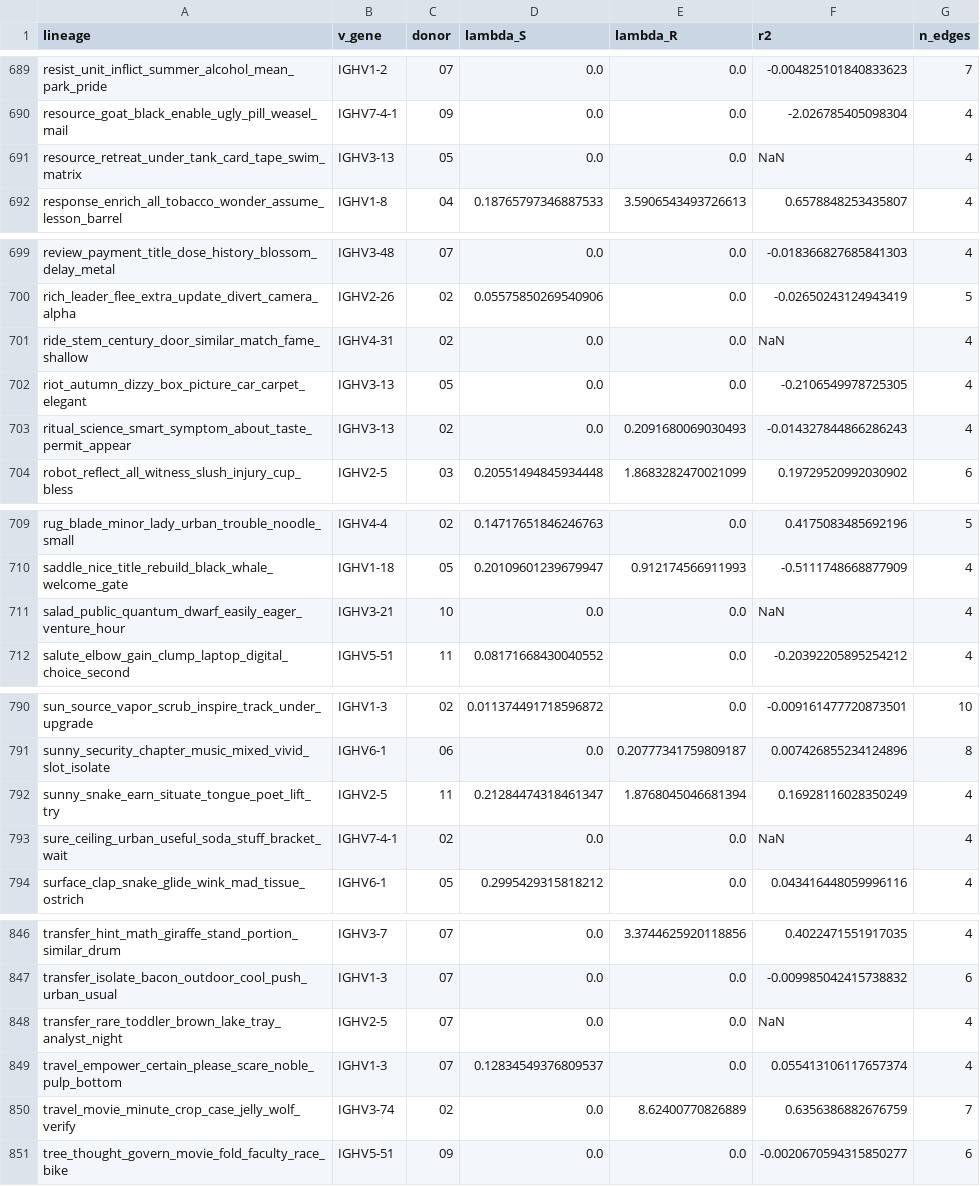
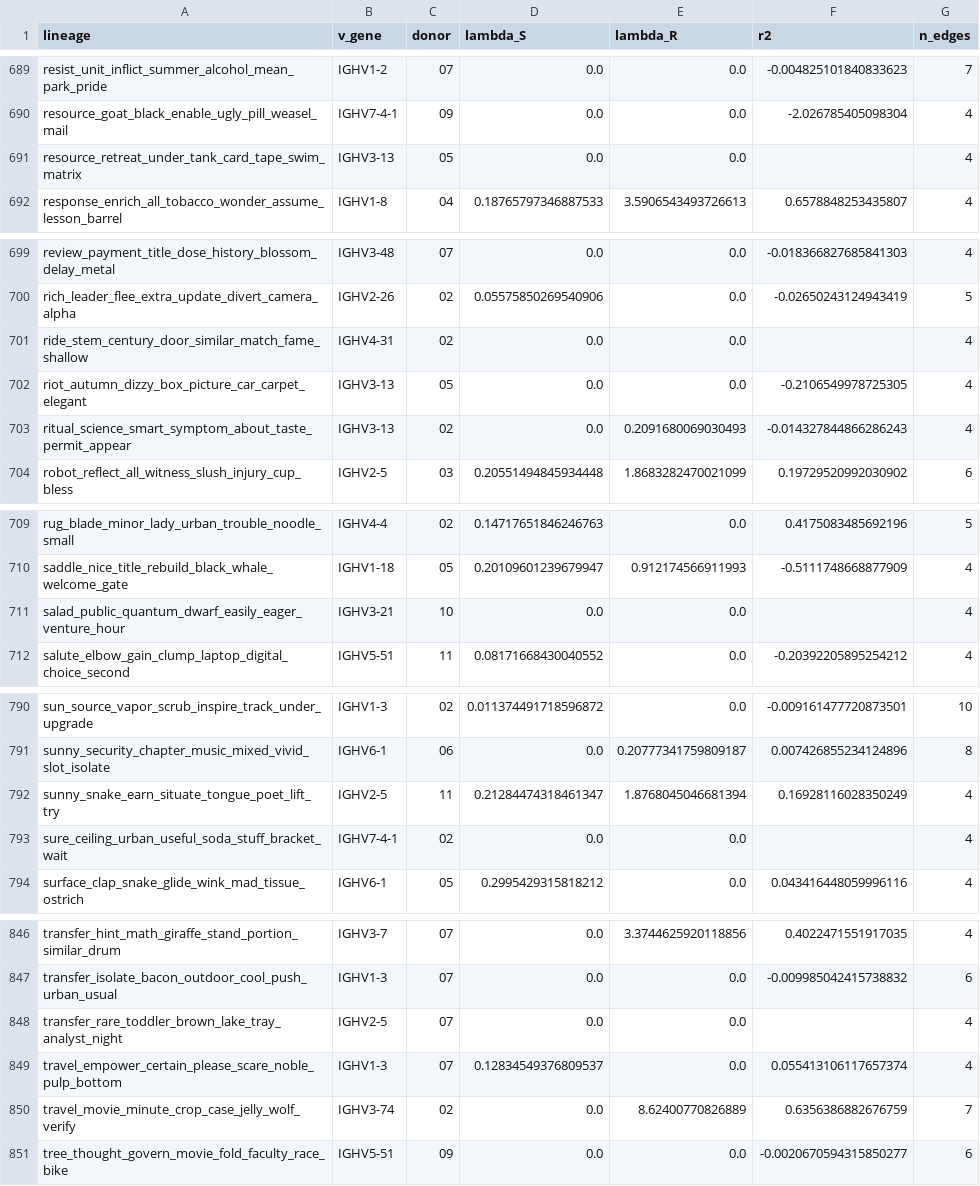
Before and after one commit to bnemoz/pairplex_paper, a CSV file: results/tables/kkt_within_lineage.csv, drawn as a sheet; only a part is shown, gaps mark what is left out.

```diff
--- a/results/tables/kkt_within_lineage.csv
+++ b/results/tables/kkt_within_lineage.csv
@@ -690,3 +690,3 @@ resist_unit_inflict_summer_alcohol_mean_park_pride,IGHV1-2,07,0.0,0.0,-0.0048251
 resource_goat_black_enable_ugly_pill_weasel_mail,IGHV7-4-1,09,0.0,0.0,-2.026785405098304,4
-resource_retreat_under_tank_card_tape_swim_matrix,IGHV3-13,05,0.0,0.0,NaN,4
+resource_retreat_under_tank_card_tape_swim_matrix,IGHV3-13,05,0.0,0.0,,4
 response_enrich_all_tobacco_wonder_assume_lesson_barrel,IGHV1-8,04,0.18765797346887533,3.5906543493726613,0.6578848253435807,4
@@ -700,3 +700,3 @@ review_payment_title_dose_history_blossom_delay_metal,IGHV3-48,07,0.0,0.0,-0.018
 rich_leader_flee_extra_update_divert_camera_alpha,IGHV2-26,02,0.05575850269540906,0.0,-0.02650243124943419,5
-ride_stem_century_door_similar_match_fame_shallow,IGHV4-31,02,0.0,0.0,NaN,4
+ride_stem_century_door_similar_match_fame_shallow,IGHV4-31,02,0.0,0.0,,4
 riot_autumn_dizzy_box_picture_car_carpet_elegant,IGHV3-13,05,0.0,0.0,-0.2106549978725305,4
@@ -710,3 +710,3 @@ rug_blade_minor_lady_urban_trouble_noodle_small,IGHV4-4,02,0.14717651846246763,0
 saddle_nice_title_rebuild_black_whale_welcome_gate,IGHV1-18,05,0.20109601239679947,0.912174566911993,-0.5111748668877909,4
-salad_public_quantum_dwarf_easily_eager_venture_hour,IGHV3-21,10,0.0,0.0,NaN,4
+salad_public_quantum_dwarf_easily_eager_venture_hour,IGHV3-21,10,0.0,0.0,,4
 salute_elbow_gain_clump_laptop_digital_choice_second,IGHV5-51,11,0.08171668430040552,0.0,-0.20392205895254212,4
@@ -792,3 +792,3 @@ sunny_security_chapter_music_mixed_vivid_slot_isolate,IGHV6-1,06,0.0,0.207773417
 sunny_snake_earn_situate_tongue_poet_lift_try,IGHV2-5,11,0.21284474318461347,1.8768045046681394,0.16928116028350249,4
-sure_ceiling_urban_useful_soda_stuff_bracket_wait,IGHV7-4-1,02,0.0,0.0,NaN,4
+sure_ceiling_urban_useful_soda_stuff_bracket_wait,IGHV7-4-1,02,0.0,0.0,,4
 surface_clap_snake_glide_wink_mad_tissue_ostrich,IGHV6-1,05,0.2995429315818212,0.0,0.043416448059996116,4
@@ -847,3 +847,3 @@ transfer_hint_math_giraffe_stand_portion_similar_drum,IGHV3-7,07,0.0,3.374462592
 transfer_isolate_bacon_outdoor_cool_push_urban_usual,IGHV1-3,07,0.0,0.0,-0.009985042415738832,6
-transfer_rare_toddler_brown_lake_tray_analyst_night,IGHV2-5,07,0.0,0.0,NaN,4
+transfer_rare_toddler_brown_lake_tray_analyst_night,IGHV2-5,07,0.0,0.0,,4
 travel_empower_certain_please_scare_noble_pulp_bottom,IGHV1-3,07,0.12834549376809537,0.0,0.055413106117657374,4
```
Also changed, not shown: results/figures/fig_d3_kkt_within_lineage.csv, 3 other files.
